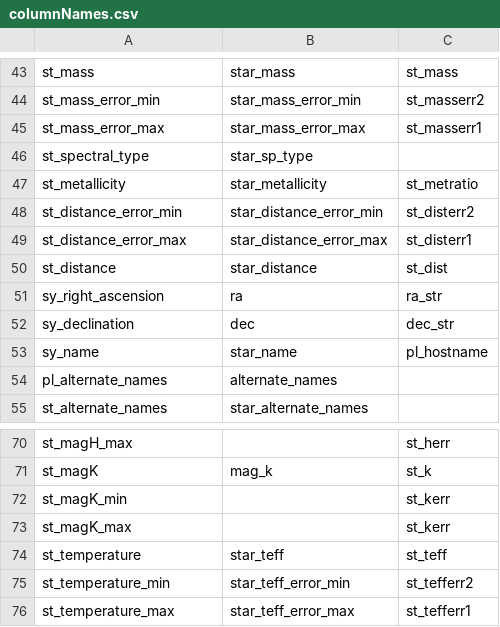
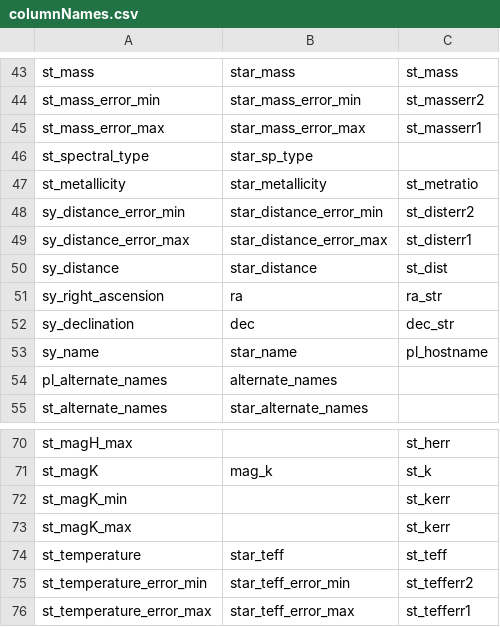
Before and after one commit to junil95/OpenExoplanet, a CSV file: Data/columnNames.csv, drawn as a sheet; only a part is shown, gaps mark what is left out.

Commit message:
Fixed column names in csv

```diff
--- a/Data/columnNames.csv
+++ b/Data/columnNames.csv
@@ -47,5 +47,5 @@ st_spectral_type,star_sp_type,
 st_metallicity,star_metallicity,st_metratio
-st_distance_error_min,star_distance_error_min,st_disterr2
-st_distance_error_max,star_distance_error_max,st_disterr1
-st_distance,star_distance,st_dist
+sy_distance_error_min,star_distance_error_min,st_disterr2
+sy_distance_error_max,star_distance_error_max,st_disterr1
+sy_distance,star_distance,st_dist
 sy_right_ascension,ra,ra_str
@@ -74,3 +74,3 @@ st_magK_max,,st_kerr
 st_temperature,star_teff,st_teff
-st_temperature_min,star_teff_error_min,st_tefferr2
-st_temperature_max,star_teff_error_max,st_tefferr1
+st_temperature_error_min,star_teff_error_min,st_tefferr2
+st_temperature_error_max,star_teff_error_max,st_tefferr1
```
